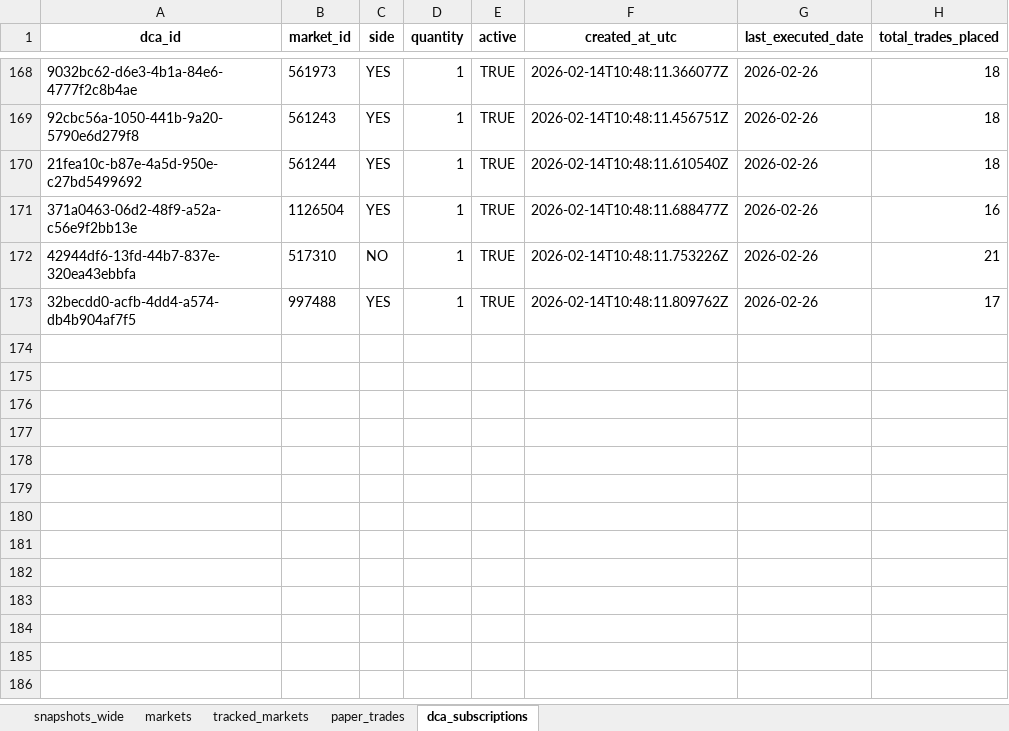
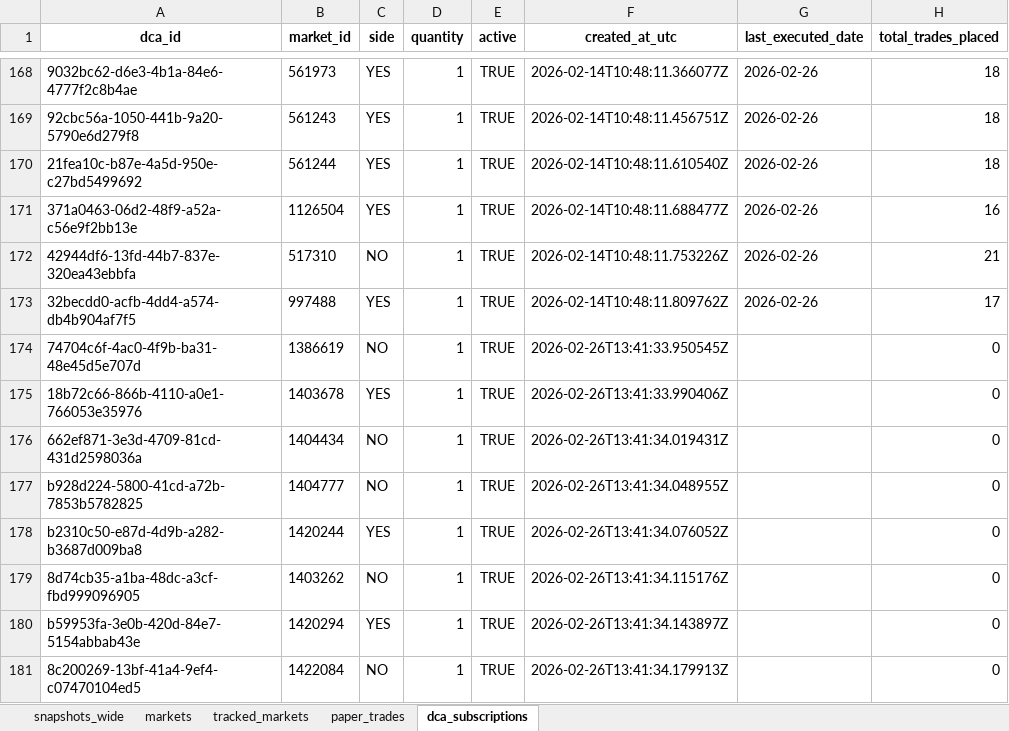
Before and after one commit to NoahJunge/polymarkettracker, an Excel workbook: backend/seed_data/seed.xlsx, sheet dca_subscriptions, drawn as a sheet; only a part is shown, gaps mark what is left out; values as stored, in another font and other column widths than the file's, no borders; the diff names each change by its address in the sheet, - before the commit and + after, or states it on an @@ line.

```diff
--- a/backend/seed_data/seed.xlsx (sheet dca_subscriptions)
+++ b/backend/seed_data/seed.xlsx (sheet dca_subscriptions)
+row 174: 74704c6f-4ac0-4f9b-ba31-48e45d5e707d | 1386619 | NO | 1 | TRUE | 2026-02-26T13:41:33.950545Z |  | 0
+row 175: 18b72c66-866b-4110-a0e1-766053e35976 | 1403678 | YES | 1 | TRUE | 2026-02-26T13:41:33.990406Z |  | 0
+row 176: 662ef871-3e3d-4709-81cd-431d2598036a | 1404434 | NO | 1 | TRUE | 2026-02-26T13:41:34.019431Z |  | 0
+row 177: b928d224-5800-41cd-a72b-7853b5782825 | 1404777 | NO | 1 | TRUE | 2026-02-26T13:41:34.048955Z |  | 0
+row 178: b2310c50-e87d-4d9b-a282-b3687d009ba8 | 1420244 | YES | 1 | TRUE | 2026-02-26T13:41:34.076052Z |  | 0
+row 179: 8d74cb35-a1ba-48dc-a3cf-fbd999096905 | 1403262 | NO | 1 | TRUE | 2026-02-26T13:41:34.115176Z |  | 0
+row 180: b59953fa-3e0b-420d-84e7-5154abbab43e | 1420294 | YES | 1 | TRUE | 2026-02-26T13:41:34.143897Z |  | 0
+row 181: 8c200269-13bf-41a4-9ef4-c07470104ed5 | 1422084 | NO | 1 | TRUE | 2026-02-26T13:41:34.179913Z |  | 0
```
Also changed, not shown: sheet snapshots_wide, sheet markets, sheet tracked_markets.
